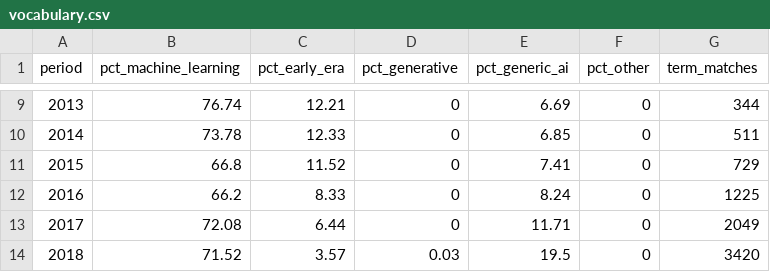
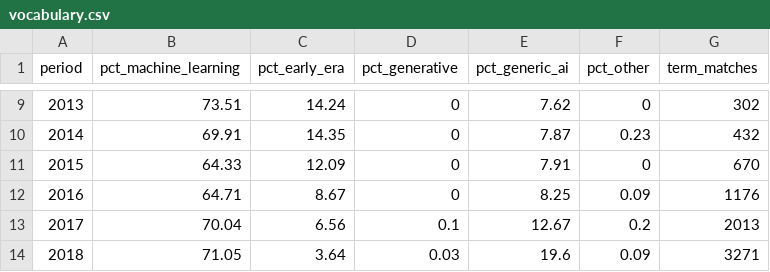
Before and after one commit to ai-econ-lab/ai-econ-lab.github.io, a CSV file: docs/assets/data/vocabulary.csv, drawn as a sheet; only a part is shown, gaps mark what is left out; the diff covers the shown part only.

```diff
--- a/docs/assets/data/vocabulary.csv
+++ b/docs/assets/data/vocabulary.csv
@@ -9,6 +9,6 @@ period,pct_machine_learning,pct_early_era,pct_generative,pct_generic_ai,pct_othe
-2013,76.74,12.21,0,6.69,0,344
-2014,73.78,12.33,0,6.85,0,511
-2015,66.8,11.52,0,7.41,0,729
-2016,66.2,8.33,0,8.24,0,1225
-2017,72.08,6.44,0,11.71,0,2049
-2018,71.52,3.57,0.03,19.5,0,3420
+2013,73.51,14.24,0,7.62,0,302
+2014,69.91,14.35,0,7.87,0.23,432
+2015,64.33,12.09,0,7.91,0,670
+2016,64.71,8.67,0,8.25,0.09,1176
+2017,70.04,6.56,0.1,12.67,0.2,2013
+2018,71.05,3.64,0.03,19.6,0.09,3271
```
Also changed, not shown: 82 edited cells elsewhere in this file, 15 other files.
